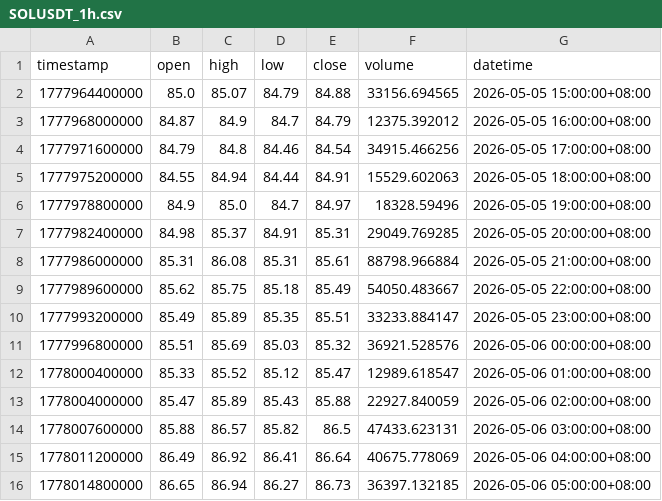
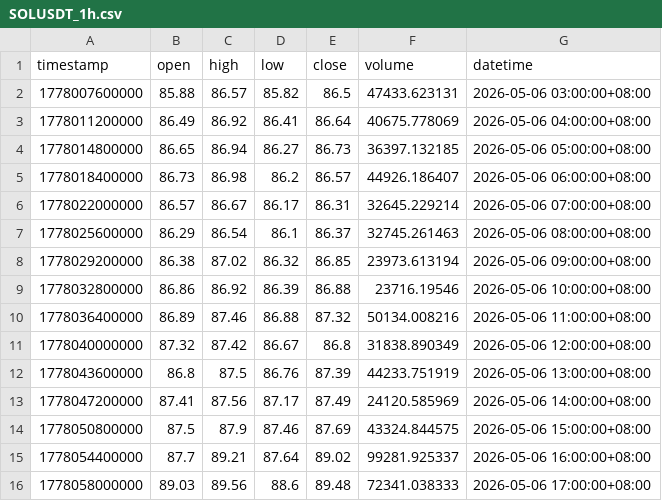
Before and after one commit to JAB18999/sol-perp-quant-report, a CSV file: data/SOLUSDT_1h.csv, drawn as a sheet; only a part is shown; the shorter side is filled out with more unchanged rows; removed rows and columns are numbered as before the commit, all else as after; the diff covers the shown part only; the diff names each change by its address in the sheet, - before the commit and + after, or states it on an @@ line.

```diff
--- a/data/SOLUSDT_1h.csv
+++ b/data/SOLUSDT_1h.csv
-row 2: 1777964400000 | 85.0 | 85.07 | 84.79 | 84.88 | 33156.694565 | 2026-05-05 15:00:00+08:00
-row 3: 1777968000000 | 84.87 | 84.9 | 84.7 | 84.79 | 12375.392012 | 2026-05-05 16:00:00+08:00
-row 4: 1777971600000 | 84.79 | 84.8 | 84.46 | 84.54 | 34915.466256 | 2026-05-05 17:00:00+08:00
-row 5: 1777975200000 | 84.55 | 84.94 | 84.44 | 84.91 | 15529.602063 | 2026-05-05 18:00:00+08:00
-row 6: 1777978800000 | 84.9 | 85.0 | 84.7 | 84.97 | 18328.59496 | 2026-05-05 19:00:00+08:00
-row 7: 1777982400000 | 84.98 | 85.37 | 84.91 | 85.31 | 29049.769285 | 2026-05-05 20:00:00+08:00
-row 8: 1777986000000 | 85.31 | 86.08 | 85.31 | 85.61 | 88798.966884 | 2026-05-05 21:00:00+08:00
-row 9: 1777989600000 | 85.62 | 85.75 | 85.18 | 85.49 | 54050.483667 | 2026-05-05 22:00:00+08:00
-row 10: 1777993200000 | 85.49 | 85.89 | 85.35 | 85.51 | 33233.884147 | 2026-05-05 23:00:00+08:00
-row 11: 1777996800000 | 85.51 | 85.69 | 85.03 | 85.32 | 36921.528576 | 2026-05-06 00:00:00+08:00
-row 12: 1778000400000 | 85.33 | 85.52 | 85.12 | 85.47 | 12989.618547 | 2026-05-06 01:00:00+08:00
-row 13: 1778004000000 | 85.47 | 85.89 | 85.43 | 85.88 | 22927.840059 | 2026-05-06 02:00:00+08:00
```
Also changed, not shown: 12 added rows and 3 edited cells elsewhere in this file, data/SOLUSDT_2h.csv, data/SOLUSDT_30m.csv, 2 other files.
